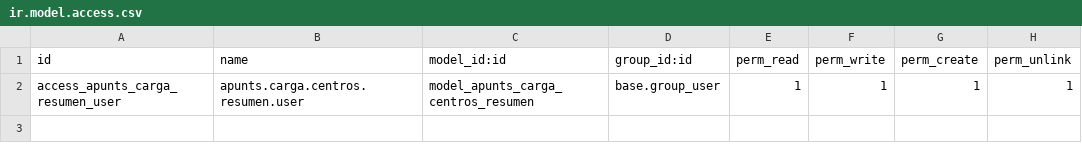
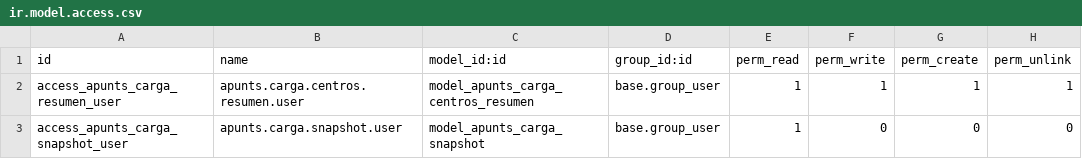
Before and after one commit to joanmachi/addons_JavierRamos, a CSV file: apunts_jr_carga_centros/security/ir.model.access.csv, drawn as a sheet; the diff names each change by its address in the sheet, - before the commit and + after, or states it on an @@ line.

```diff
--- a/apunts_jr_carga_centros/security/ir.model.access.csv
+++ b/apunts_jr_carga_centros/security/ir.model.access.csv
+row 3: access_apunts_carga_snapshot_user | apunts.carga.snapshot.user | model_apunts_carga_snapshot | base.group_user | 1 | 0 | 0 | 0
```
Also changed, not shown: 11 other files.
